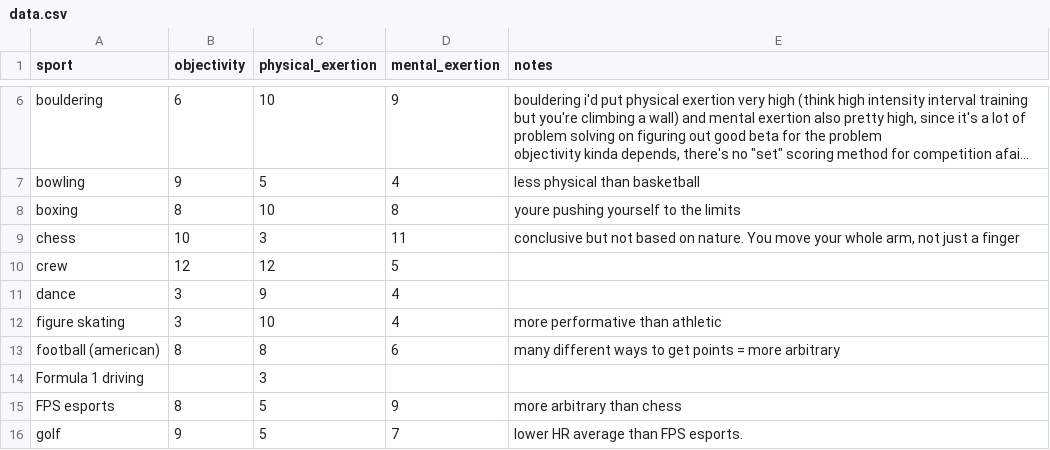
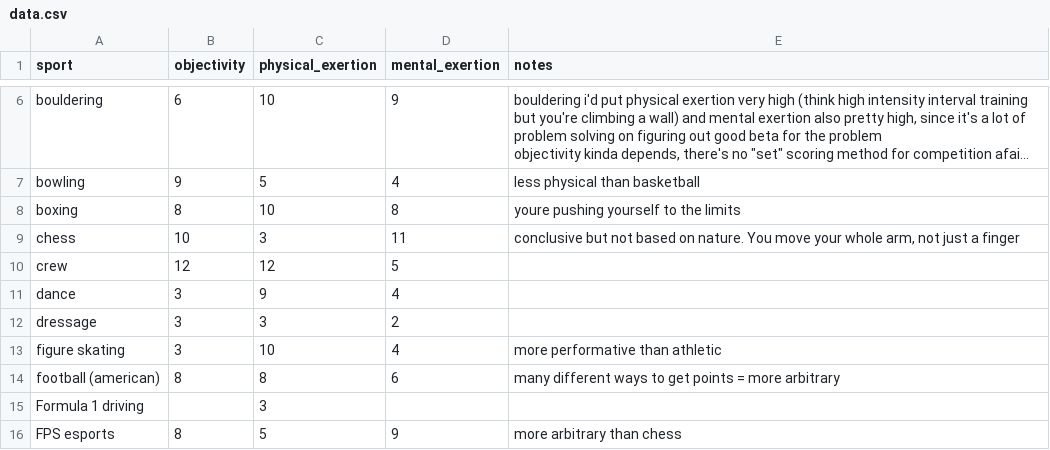
Before and after one commit to MoralCode/sports-comparison, a CSV file: data.csv, drawn as a sheet; only a part is shown, gaps mark what is left out; the shorter side is filled out with more unchanged rows; long unchanged cells end in …; the diff names each change by its address in the sheet, - before the commit and + after, or states it on an @@ line.

Commit message:
dressage. what even

```diff
--- a/data.csv
+++ b/data.csv
+row 12: dressage | 3 | 3 | 2
```
